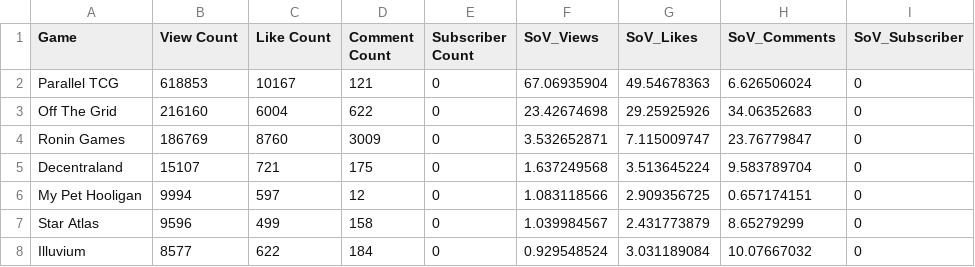
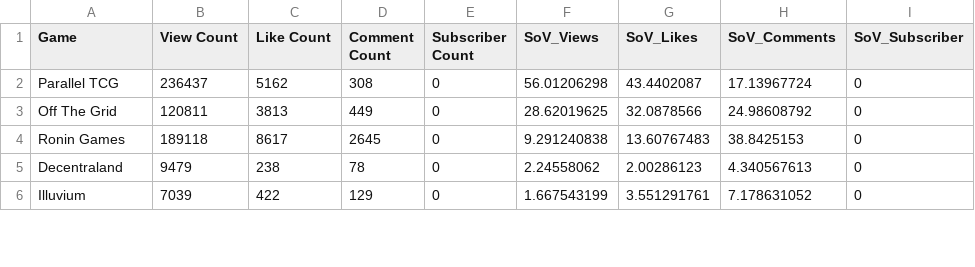
Before and after one commit to Cprogram06/smcp-dashboard, a CSV file: csvs/SOV - YT_RVF.csv, drawn as a sheet; only a part is shown; the diff covers the shown part only.

```diff
--- a/csvs/SOV - YT_RVF.csv
+++ b/csvs/SOV - YT_RVF.csv
@@ -1,8 +1,6 @@
 Game,View Count,Like Count,Comment Count,Subscriber Count,SoV_Views,SoV_Likes,SoV_Comments,SoV_Subscriber
-Parallel TCG,618853,10167,121,0,67.06935904,49.54678363,6.626506024,0
-Off The Grid,216160,6004,622,0,23.42674698,29.25925926,34.06352683,0
-Ronin Games,186769,8760,3009,0,3.532652871,7.115009747,23.76779847,0
-Decentraland,15107,721,175,0,1.637249568,3.513645224,9.583789704,0
-My Pet Hooligan,9994,597,12,0,1.083118566,2.909356725,0.657174151,0
-Star Atlas,9596,499,158,0,1.039984567,2.431773879,8.65279299,0
-Illuvium,8577,622,184,0,0.929548524,3.031189084,10.07667032,0
+Parallel TCG,236437,5162,308,0,56.01206298,43.4402087,17.13967724,0
+Off The Grid,120811,3813,449,0,28.62019625,32.0878566,24.98608792,0
+Ronin Games,189118,8617,2645,0,9.291240838,13.60767483,38.8425153,0
+Decentraland,9479,238,78,0,2.24558062,2.00286123,4.340567613,0
+Illuvium,7039,422,129,0,1.667543199,3.551291761,7.178631052,0
```
Also changed, not shown: 2 added rows and 20 edited cells elsewhere in this file, csvs/SOV - SoV_YT.csv, csvs/SOV - YT_axie_vs_field.csv, 1 other file.
